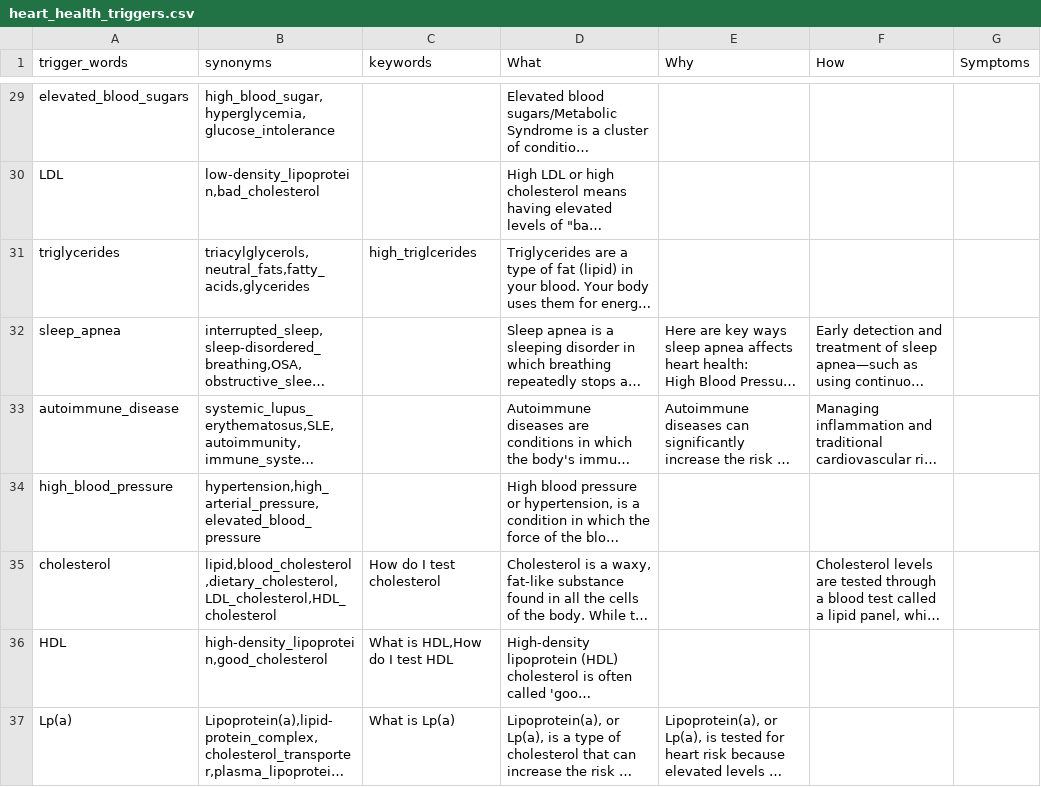
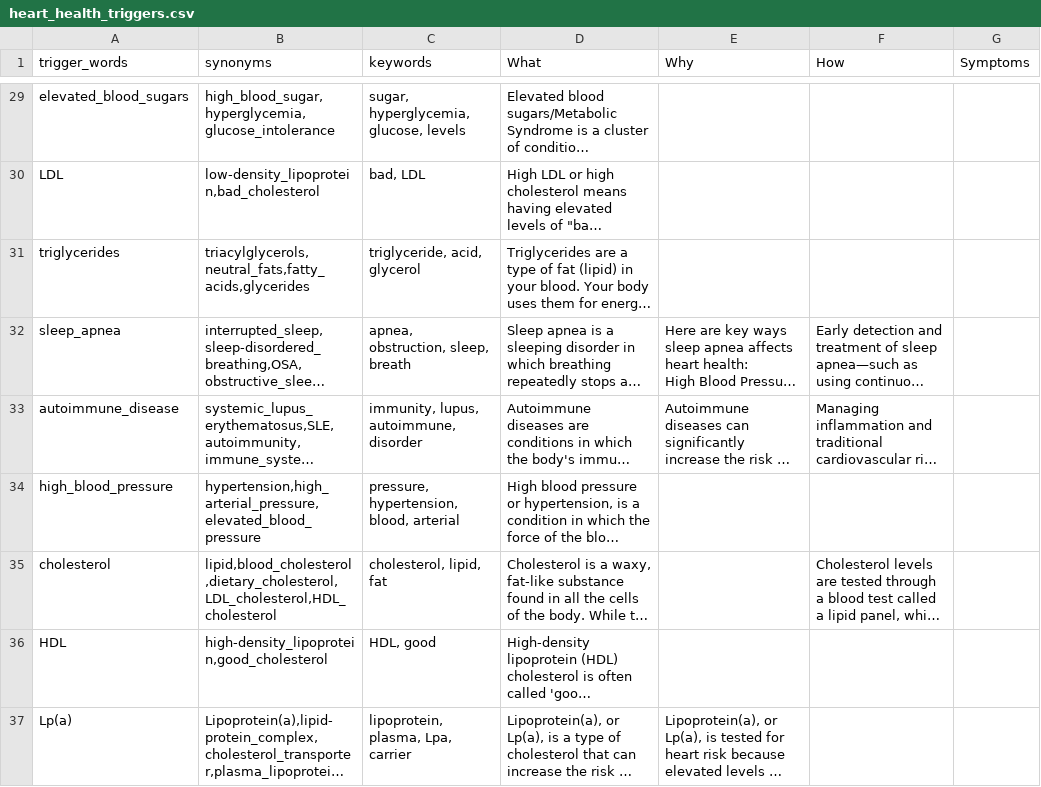
Before and after one commit to MANISH-M0HAN/Mirror1007, a CSV file: heart_health_triggers.csv, drawn as a sheet; only a part is shown, gaps mark what is left out; long unchanged cells end in …; the diff covers the shown part only; the diff names each change by its address in the sheet, - before the commit and + after, or states it on an @@ line.

Commit message:
added keywords

```diff
--- a/heart_health_triggers.csv
+++ b/heart_health_triggers.csv
-C29 (keywords): (empty)
+C29 (keywords): sugar, hyperglycemia, glucose, levels
-C30 (keywords): (empty)
+C30 (keywords): bad, LDL
-C31 (keywords): high_triglcerides
+C31 (keywords): triglyceride, acid, glycerol
-C32 (keywords): (empty)
+C32 (keywords): apnea, obstruction, sleep, breath
-C33 (keywords): (empty)
+C33 (keywords): immunity, lupus, autoimmune, disorder
-C34 (keywords): (empty)
+C34 (keywords): pressure, hypertension, blood, arterial
-C35 (keywords): How do I test cholesterol
+C35 (keywords): cholesterol, lipid, fat
-C36 (keywords): What is HDL,How do I test HDL
+C36 (keywords): HDL, good
-C37 (keywords): What is Lp(a)
+C37 (keywords): lipoprotein, plasma, Lpa, carrier
```
Also changed, not shown: 2 removed rows and 33 edited cells elsewhere in this file.
